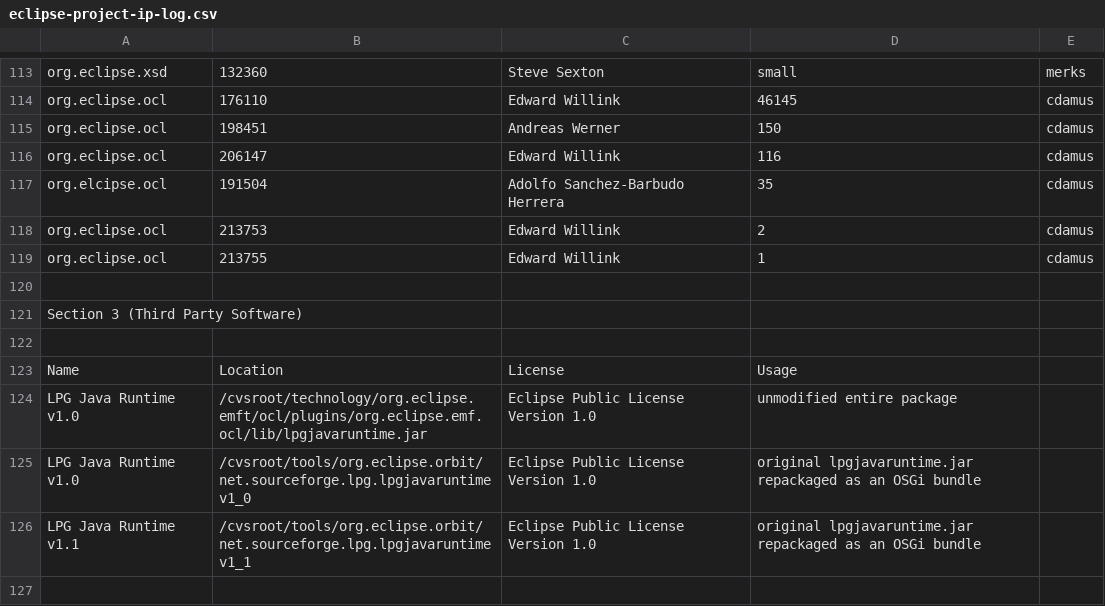
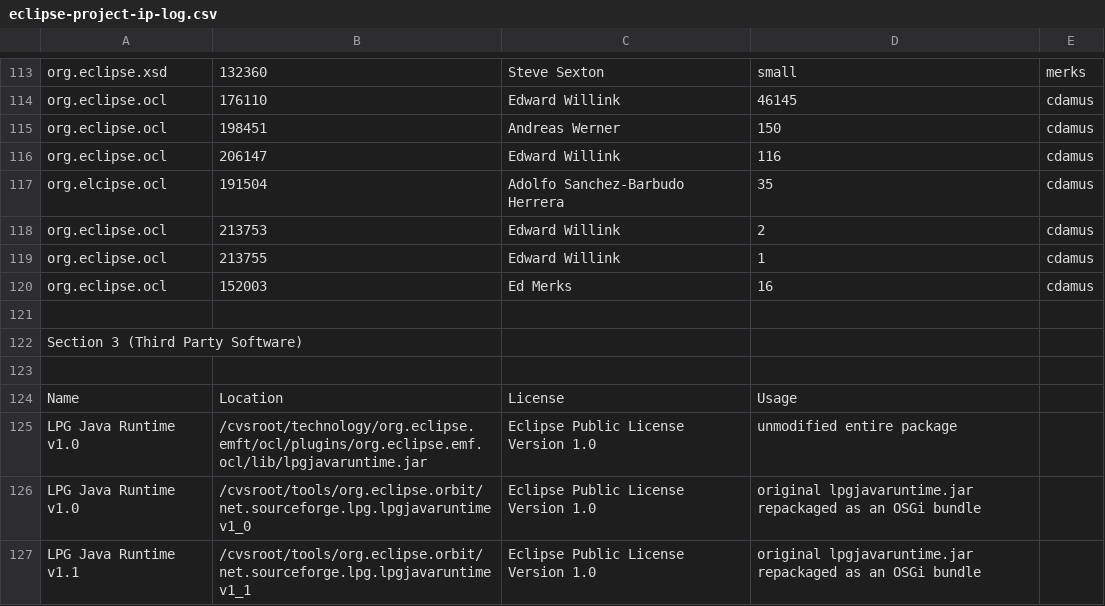
Before and after one commit to eclipse-ocl/ocl-website, a CSV file: eclipse-project-ip-log.csv, drawn as a sheet; only a part is shown, gaps mark what is left out.

Commit message:
[152003] cdamus - Add support for implicit EObject operations / attributes

```diff
--- a/eclipse-project-ip-log.csv
+++ b/eclipse-project-ip-log.csv
@@ -119,2 +119,3 @@ org.eclipse.ocl,213753,Edward Willink,2,cdamus
 org.eclipse.ocl,213755,Edward Willink,1,cdamus
+org.eclipse.ocl,152003,Ed Merks,16,cdamus
 
```
